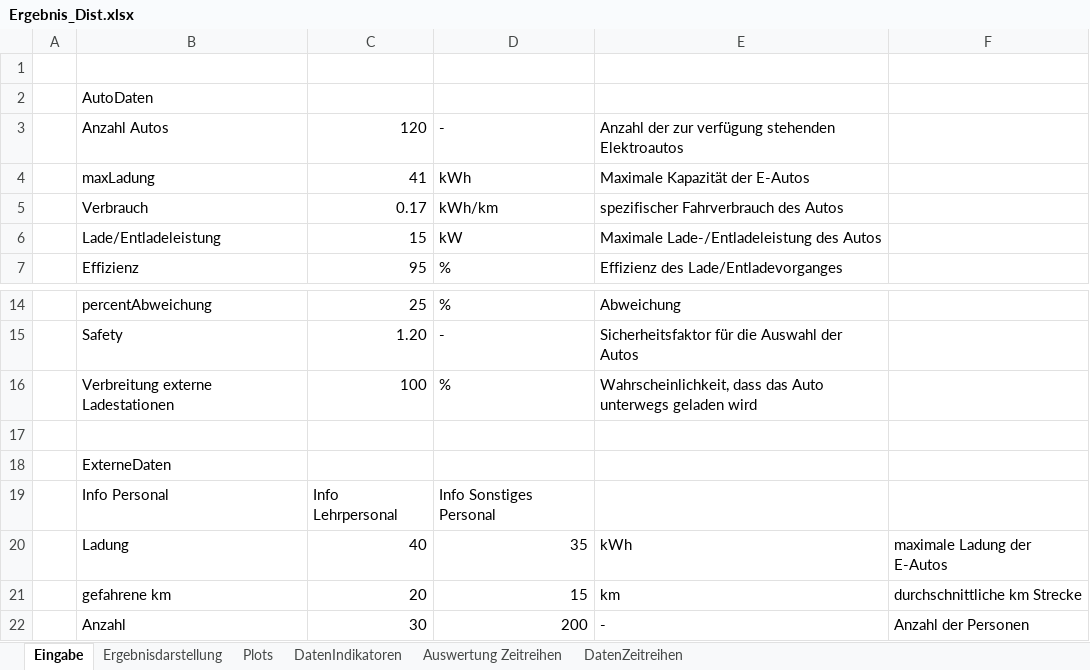
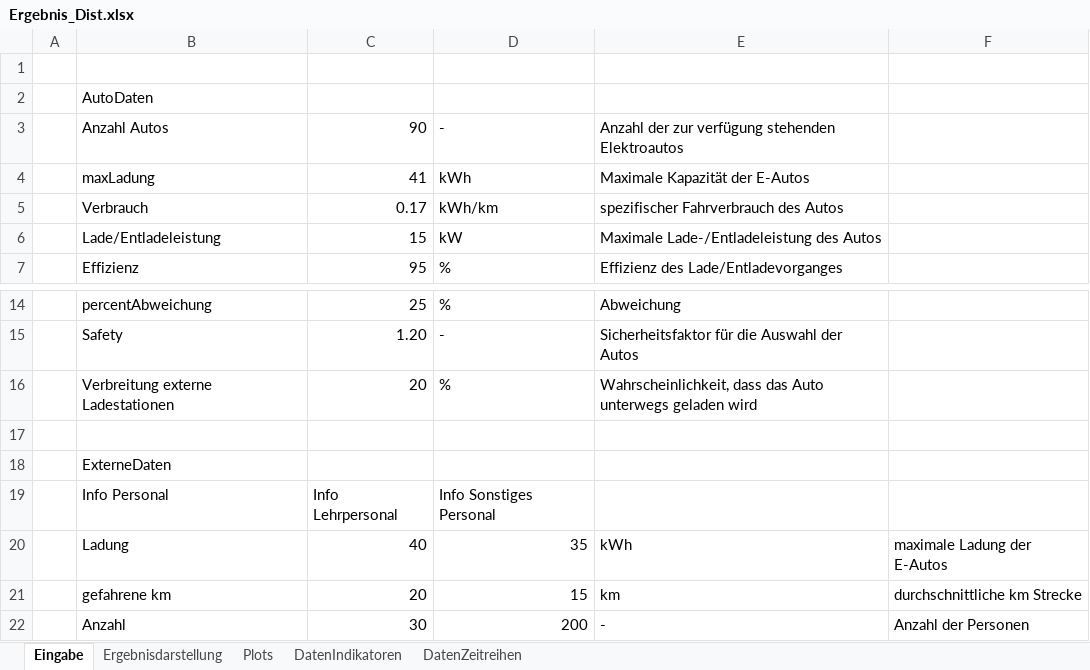
Before and after one commit to marius-coder/EKS, an Excel workbook: PythonApplication3/Ergebnis/Ergebnis_Dist.xlsx, sheet Eingabe, drawn as a sheet; only a part is shown, gaps mark what is left out; values as stored, in another font and other column widths than the file's, no borders; the diff names each change by its address in the sheet, - before the commit and + after, or states it on an @@ line.

```diff
--- a/PythonApplication3/Ergebnis/Ergebnis_Dist.xlsx (sheet Eingabe)
+++ b/PythonApplication3/Ergebnis/Ergebnis_Dist.xlsx (sheet Eingabe)
-sheet tab: Auswertung Zeitreihen
-C3: 120
+C3: 90
-C16: 100
+C16: 20
```
Also changed, not shown: sheet DatenIndikatoren, sheet Ergebnisdarstellung, formulas that keep their value, 18 other files.
